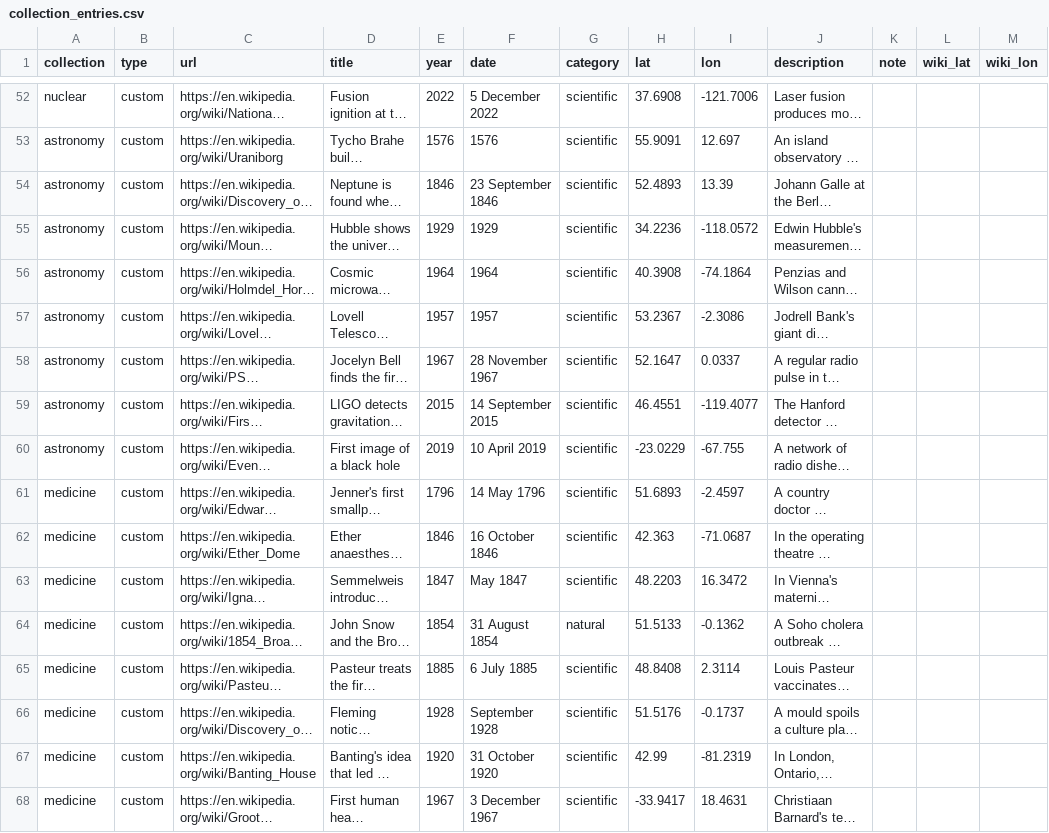
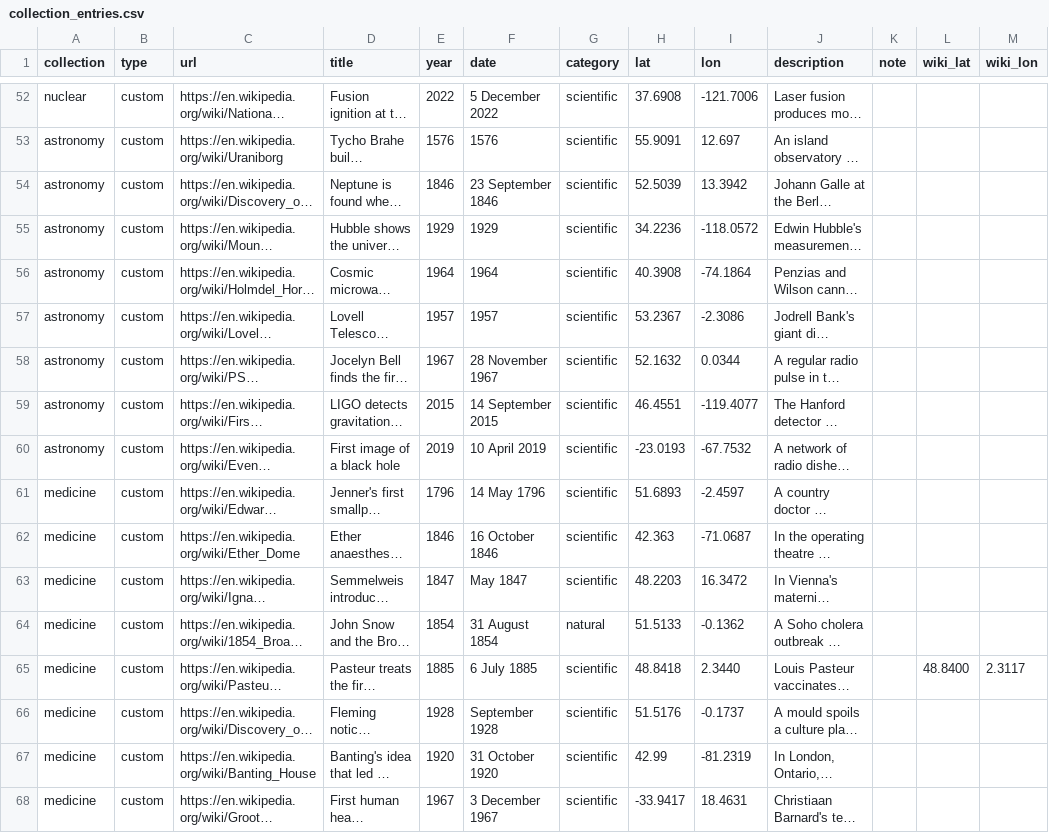
Before and after one commit to if22b042/HistoryAsAMap, a CSV file: seed/collection_entries.csv, drawn as a sheet; only a part is shown, gaps mark what is left out; long unchanged cells end in …; the diff covers the shown part only; the diff names each change by its address in the sheet, - before the commit and + after, or states it on an @@ line.

```diff
--- a/seed/collection_entries.csv
+++ b/seed/collection_entries.csv
-H54 (lat): 52.4893
+H54 (lat): 52.5039
-I54 (lon): 13.39
+I54 (lon): 13.3942
-H58 (lat): 52.1647
+H58 (lat): 52.1632
-I58 (lon): 0.0337
+I58 (lon): 0.0344
-H60 (lat): -23.0229
+H60 (lat): -23.0193
-I60 (lon): -67.755
+I60 (lon): -67.7532
-H65 (lat): 48.8408
+H65 (lat): 48.8418
-I65 (lon): 2.3114
+I65 (lon): 2.3440
-L65 (wiki_lat): (empty)
+L65 (wiki_lat): 48.8400
-M65 (wiki_lon): (empty)
+M65 (wiki_lon): 2.3117
```
Also changed, not shown: 28 edited cells elsewhere in this file, 2 other files.
